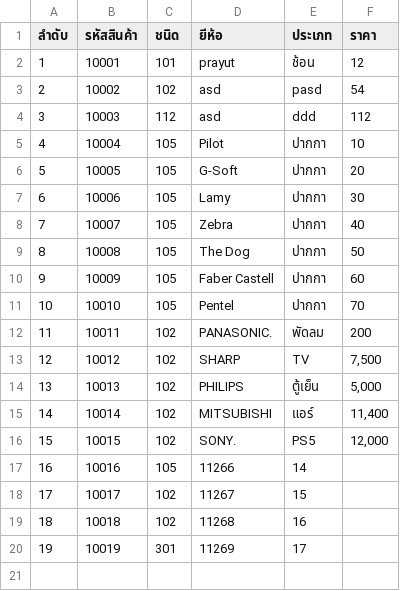
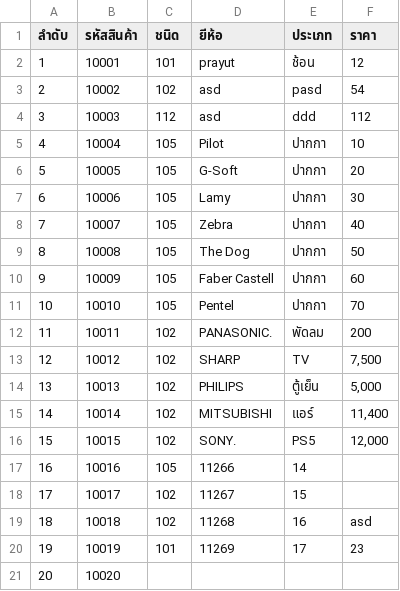
Before and after one commit to MiniMarkZ/diybackend, a CSV file: data/ไอดีของ.csv, drawn as a sheet.

```diff
--- a/data/ไอดีของ.csv
+++ b/data/ไอดีของ.csv
@@ -18,3 +18,4 @@
 17,10017,102,11267,15,
-18,10018,102,11268,16,
-19,10019,301,11269,17,
+18,10018,102,11268,16,asd
+19,10019,101,11269,17,23
+20,10020,,,,
```
Also changed, not shown: 1 other file.
